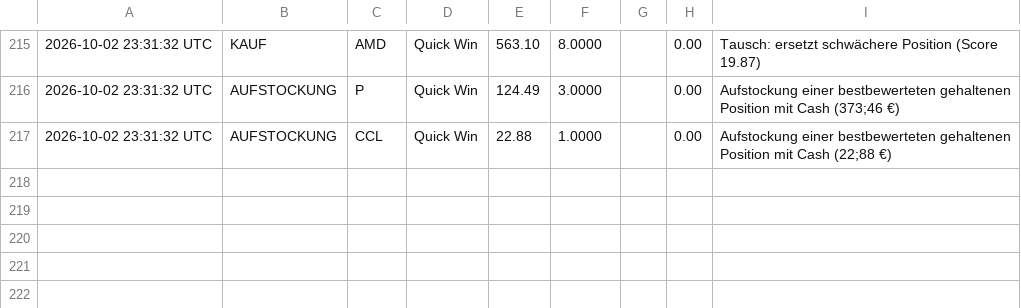
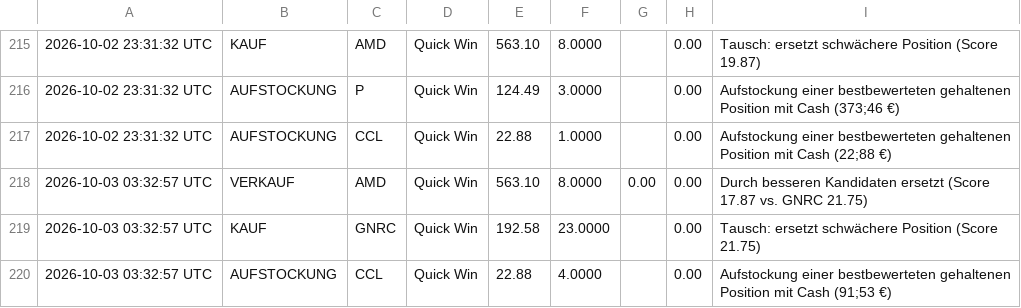
Before and after one commit to heyneca-stack/quantflow-dashboard, a CSV file: trade_log.csv, drawn as a sheet; only a part is shown, gaps mark what is left out; the diff names each change by its address in the sheet, - before the commit and + after, or states it on an @@ line.

```diff
--- a/trade_log.csv
+++ b/trade_log.csv
+row 218: 2026-10-03 03:32:57 UTC | VERKAUF | AMD | Quick Win | 563.10 | 8.0000 | 0.00 | 0.00 | Durch besseren Kandidaten ersetzt (Score 17.87 vs. GNRC 21.75)
+row 219: 2026-10-03 03:32:57 UTC | KAUF | GNRC | Quick Win | 192.58 | 23.0000 |  | 0.00 | Tausch: ersetzt schwächere Position (Score 21.75)
+row 220: 2026-10-03 03:32:57 UTC | AUFSTOCKUNG | CCL | Quick Win | 22.88 | 4.0000 |  | 0.00 | Aufstockung einer bestbewerteten gehaltenen Position mit Cash (91;53 €)
```
Also changed, not shown: portfolio_log.csv, 5 other files.
